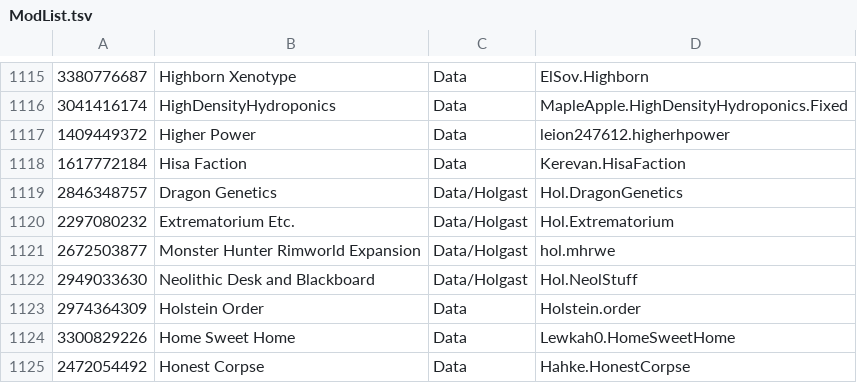
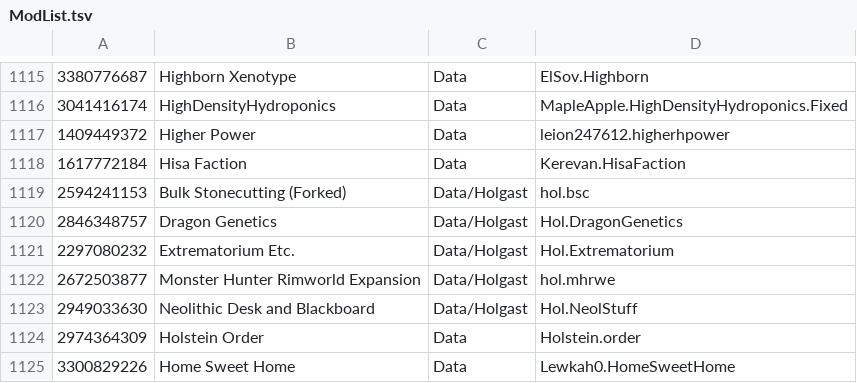
Before and after one commit to RimWorldKorea/RMK, a TSV file: ModList.tsv, drawn as a sheet; only a part is shown, gaps mark what is left out; the shorter side is filled out with more unchanged rows; the diff names each change by its address in the sheet, - before the commit and + after, or states it on an @@ line.

Commit message:
Bulk Stonecutting (Forked) 추가
#3059

```diff
--- a/ModList.tsv
+++ b/ModList.tsv
+row 1119: 2594241153 | Bulk Stonecutting (Forked) | Data/Holgast | hol.bsc
```
Also changed, not shown: 4 other files.
